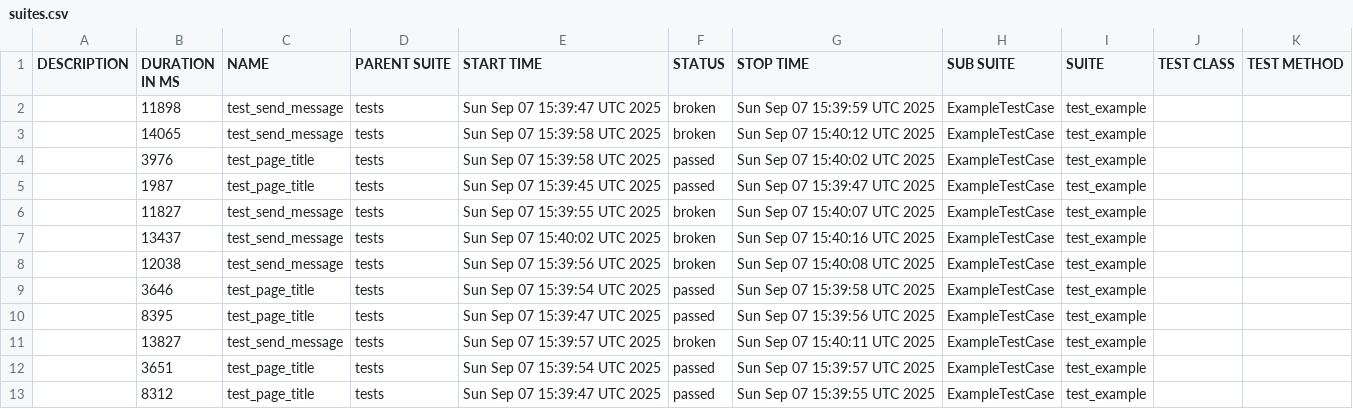
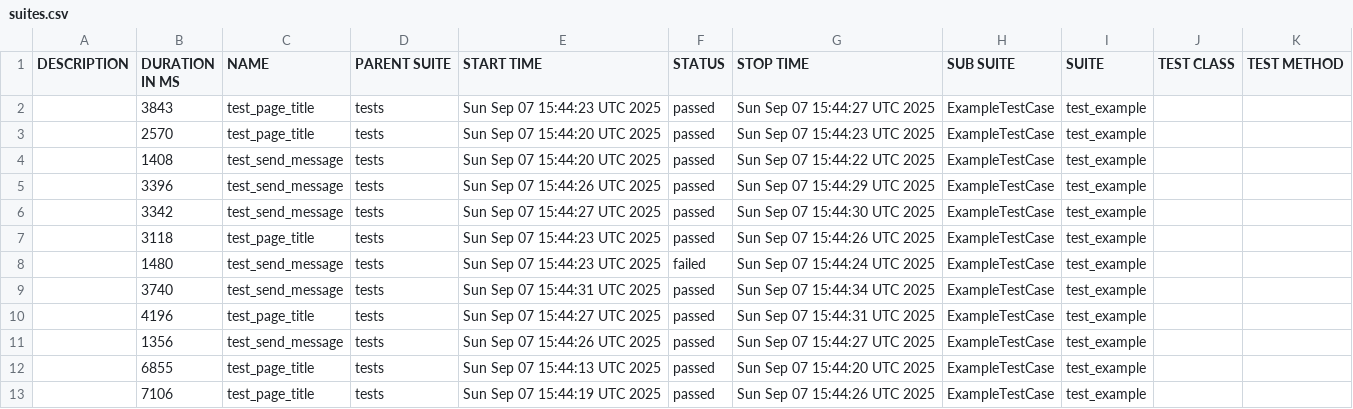
Before and after one commit to AdhamSaif16/OllamaUI, a CSV file: 27/data/suites.csv, drawn as a sheet.

```diff
--- a/27/data/suites.csv
+++ b/27/data/suites.csv
@@ -1,13 +1,13 @@
 "DESCRIPTION","DURATION IN MS","NAME","PARENT SUITE","START TIME","STATUS","STOP TIME","SUB SUITE","SUITE","TEST CLASS","TEST METHOD"
-"","11898","test_send_message","tests","Sun Sep 07 15:39:47 UTC 2025","broken","Sun Sep 07 15:39:59 UTC 2025","ExampleTestCase","test_example","",""
-"","14065","test_send_message","tests","Sun Sep 07 15:39:58 UTC 2025","broken","Sun Sep 07 15:40:12 UTC 2025","ExampleTestCase","test_example","",""
-"","3976","test_page_title","tests","Sun Sep 07 15:39:58 UTC 2025","passed","Sun Sep 07 15:40:02 UTC 2025","ExampleTestCase","test_example","",""
-"","1987","test_page_title","tests","Sun Sep 07 15:39:45 UTC 2025","passed","Sun Sep 07 15:39:47 UTC 2025","ExampleTestCase","test_example","",""
-"","11827","test_send_message","tests","Sun Sep 07 15:39:55 UTC 2025","broken","Sun Sep 07 15:40:07 UTC 2025","ExampleTestCase","test_example","",""
-"","13437","test_send_message","tests","Sun Sep 07 15:40:02 UTC 2025","broken","Sun Sep 07 15:40:16 UTC 2025","ExampleTestCase","test_example","",""
-"","12038","test_send_message","tests","Sun Sep 07 15:39:56 UTC 2025","broken","Sun Sep 07 15:40:08 UTC 2025","ExampleTestCase","test_example","",""
-"","3646","test_page_title","tests","Sun Sep 07 15:39:54 UTC 2025","passed","Sun Sep 07 15:39:58 UTC 2025","ExampleTestCase","test_example","",""
-"","8395","test_page_title","tests","Sun Sep 07 15:39:47 UTC 2025","passed","Sun Sep 07 15:39:56 UTC 2025","ExampleTestCase","test_example","",""
-"","13827","test_send_message","tests","Sun Sep 07 15:39:57 UTC 2025","broken","Sun Sep 07 15:40:11 UTC 2025","ExampleTestCase","test_example","",""
-"","3651","test_page_title","tests","Sun Sep 07 15:39:54 UTC 2025","passed","Sun Sep 07 15:39:57 UTC 2025","ExampleTestCase","test_example","",""
-"","8312","test_page_title","tests","Sun Sep 07 15:39:47 UTC 2025","passed","Sun Sep 07 15:39:55 UTC 2025","ExampleTestCase","test_example","",""
+"","3843","test_page_title","tests","Sun Sep 07 15:44:23 UTC 2025","passed","Sun Sep 07 15:44:27 UTC 2025","ExampleTestCase","test_example","",""
+"","2570","test_page_title","tests","Sun Sep 07 15:44:20 UTC 2025","passed","Sun Sep 07 15:44:23 UTC 2025","ExampleTestCase","test_example","",""
+"","1408","test_send_message","tests","Sun Sep 07 15:44:20 UTC 2025","passed","Sun Sep 07 15:44:22 UTC 2025","ExampleTestCase","test_example","",""
+"","3396","test_send_message","tests","Sun Sep 07 15:44:26 UTC 2025","passed","Sun Sep 07 15:44:29 UTC 2025","ExampleTestCase","test_example","",""
+"","3342","test_send_message","tests","Sun Sep 07 15:44:27 UTC 2025","passed","Sun Sep 07 15:44:30 UTC 2025","ExampleTestCase","test_example","",""
+"","3118","test_page_title","tests","Sun Sep 07 15:44:23 UTC 2025","passed","Sun Sep 07 15:44:26 UTC 2025","ExampleTestCase","test_example","",""
+"","1480","test_send_message","tests","Sun Sep 07 15:44:23 UTC 2025","failed","Sun Sep 07 15:44:24 UTC 2025","ExampleTestCase","test_example","",""
+"","3740","test_send_message","tests","Sun Sep 07 15:44:31 UTC 2025","passed","Sun Sep 07 15:44:34 UTC 2025","ExampleTestCase","test_example","",""
+"","4196","test_page_title","tests","Sun Sep 07 15:44:27 UTC 2025","passed","Sun Sep 07 15:44:31 UTC 2025","ExampleTestCase","test_example","",""
+"","1356","test_send_message","tests","Sun Sep 07 15:44:26 UTC 2025","passed","Sun Sep 07 15:44:27 UTC 2025","ExampleTestCase","test_example","",""
+"","6855","test_page_title","tests","Sun Sep 07 15:44:13 UTC 2025","passed","Sun Sep 07 15:44:20 UTC 2025","ExampleTestCase","test_example","",""
+"","7106","test_page_title","tests","Sun Sep 07 15:44:19 UTC 2025","passed","Sun Sep 07 15:44:26 UTC 2025","ExampleTestCase","test_example","",""
```
Also changed, not shown: 51 other files.
